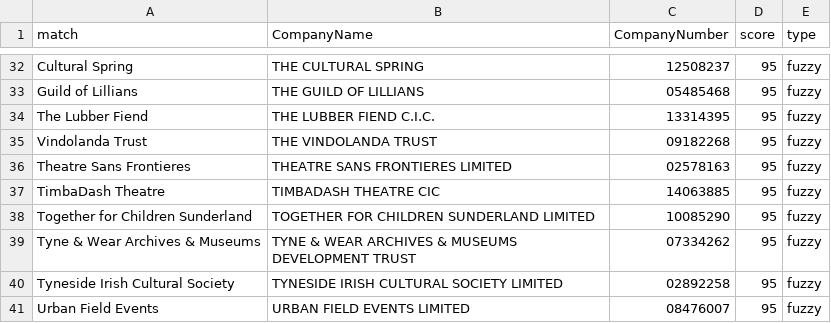
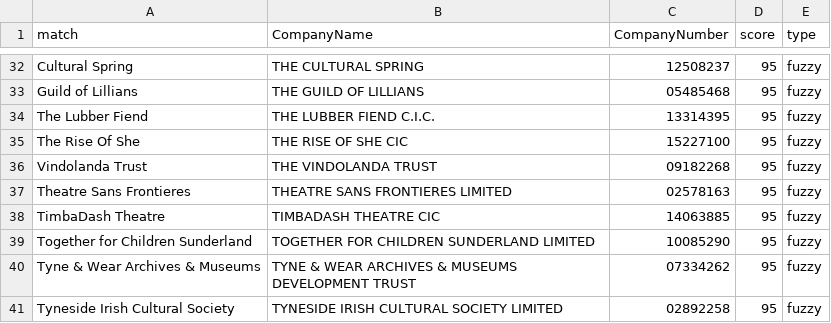
Before and after one commit to open-innovations/northumbria-culture-connect, a CSV file: raw/culture-landscape/2-company-match-fuzzy.csv (was raw/landscape-map-company-fuzzy.csv), drawn as a sheet; only a part is shown, gaps mark what is left out; the shorter side is filled out with more unchanged rows; the diff names each change by its address in the sheet, - before the commit and + after, or states it on an @@ line.

```diff
--- a/raw/landscape-map-company-fuzzy.csv
+++ b/raw/culture-landscape/2-company-match-fuzzy.csv
+row 35: The Rise Of She | THE RISE OF SHE CIC | 15227100 | 95 | fuzzy
```
Also changed, not shown: raw/culture-landscape/2-company-match-direct.csv, 9 other files.
